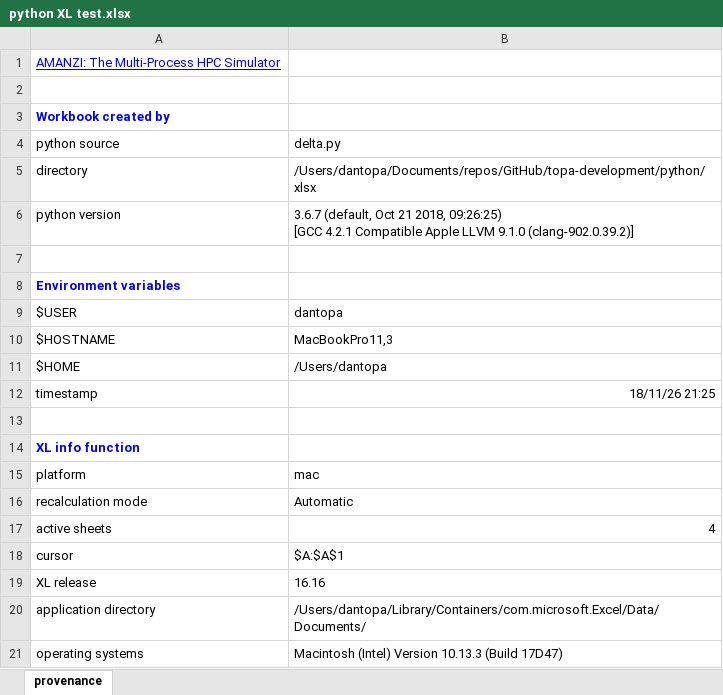
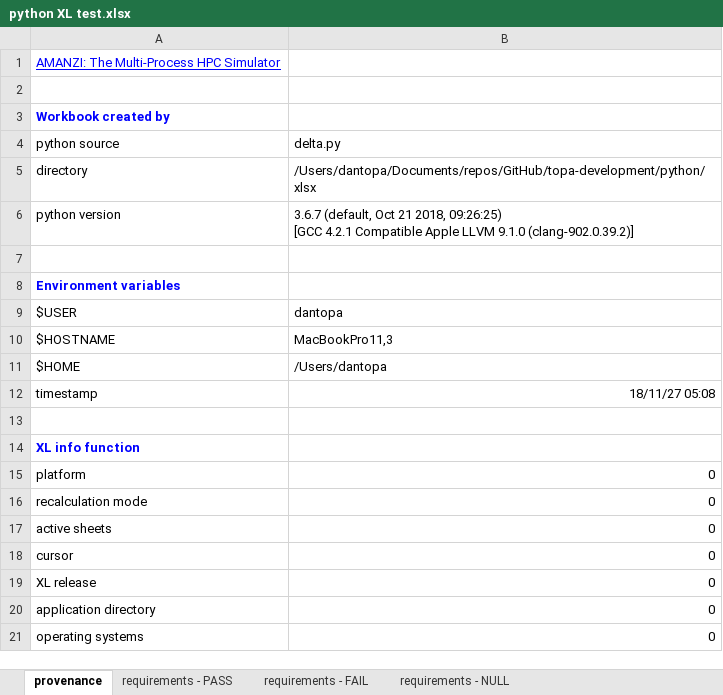
Before and after one commit to floquet/topa-development, an Excel workbook: python/xlsx/python XL test.xlsx, sheet provenance, drawn as a sheet; values as stored, in another font and other column widths than the file's, no borders; the diff names each change by its address in the sheet, - before the commit and + after, or states it on an @@ line.

```diff
--- a/python/xlsx/python XL test.xlsx (sheet provenance)
+++ b/python/xlsx/python XL test.xlsx (sheet provenance)
+sheet tab: requirements - PASS
+sheet tab: requirements - FAIL
+sheet tab: requirements - NULL
-B12: 18/11/26 21:25
+B12: 18/11/27 05:08
-B15: mac
+B15: 0
-B16: Automatic
+B16: 0
-B17: 4
+B17: 0
-B18: $A:$A$1
+B18: 0
-B19: 16.16
+B19: 0
-B20: /Users/dantopa/Library/Containers/com.microsoft.Excel/Data/Documents/
+B20: 0
-B21: Macintosh (Intel) Version 10.13.3 (Build 17D47)
+B21: 0
```
Also changed, not shown: 1 other file.
